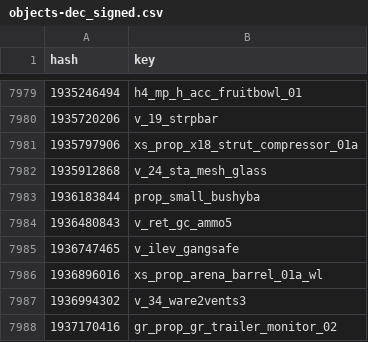
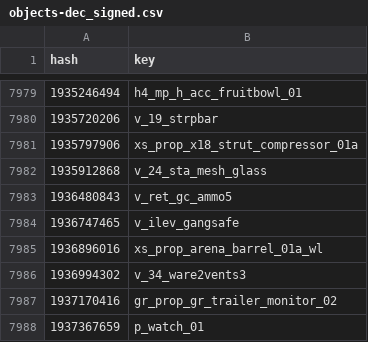
Before and after one commit to calamity-inc/gta-v-joaat-hash-db, a CSV file: out/objects-dec_signed.csv, drawn as a sheet; only a part is shown, gaps mark what is left out; the shorter side is filled out with more unchanged rows; the diff names each change by its address in the sheet, - before the commit and + after, or states it on an @@ line.

Commit message:
Another crash object

```diff
--- a/out/objects-dec_signed.csv
+++ b/out/objects-dec_signed.csv
-row 7983: 1936183844 | prop_small_bushyba
```
Also changed, not shown: out/objects-dec_unsigned.csv, out/objects-hex.csv, 8 other files.
